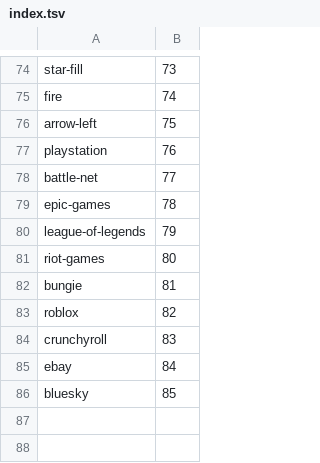
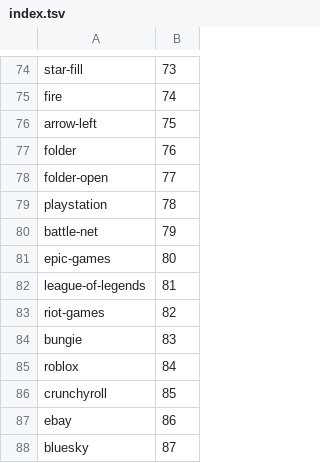
Before and after one commit to ViceVerse-cz/rustcord, a TSV file: assets/icons/index.tsv, drawn as a sheet; only a part is shown, gaps mark what is left out.

Commit message:
feat(ui): organize servers with synced colored folders

```diff
--- a/assets/icons/index.tsv
+++ b/assets/icons/index.tsv
@@ -76,11 +76,13 @@ fire	74
 arrow-left	75
-playstation	76
-battle-net	77
-epic-games	78
-league-of-legends	79
-riot-games	80
-bungie	81
-roblox	82
-crunchyroll	83
-ebay	84
-bluesky	85
+folder	76
+folder-open	77
+playstation	78
+battle-net	79
+epic-games	80
+league-of-legends	81
+riot-games	82
+bungie	83
+roblox	84
+crunchyroll	85
+ebay	86
+bluesky	87
```
Also changed, not shown: 25 other files.
